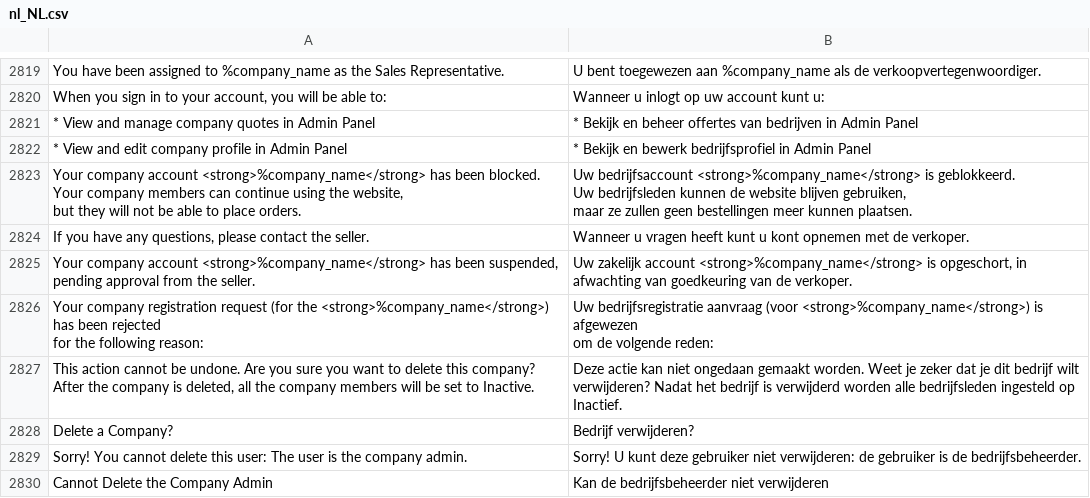
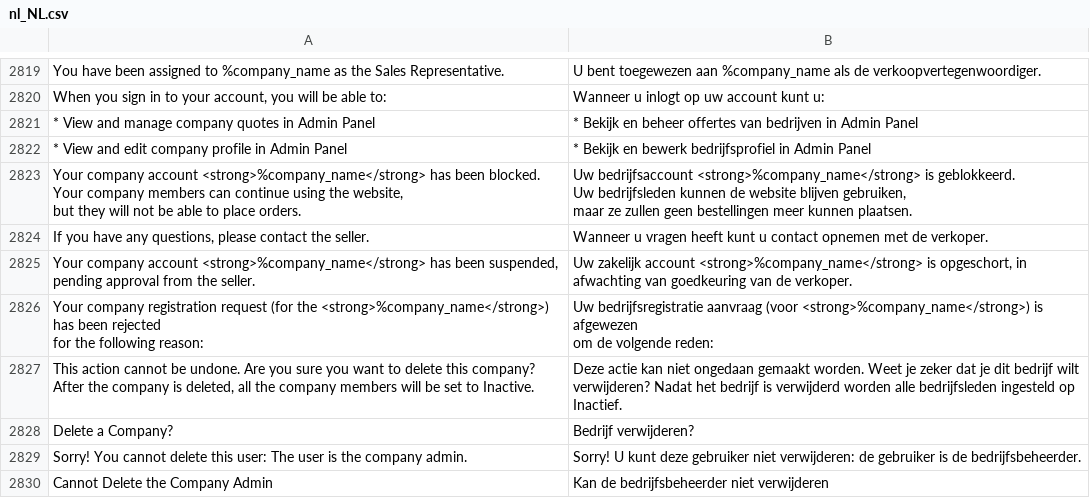
Before and after one commit to magento-l10n/language-nl_NL, a CSV file: nl_NL.csv, drawn as a sheet; only a part is shown, gaps mark what is left out; the diff names each change by its address in the sheet, - before the commit and + after, or states it on an @@ line.

Commit message:
Update nl_NL.csv
Translate string, contact instead of kont

```diff
--- a/nl_NL.csv
+++ b/nl_NL.csv
-B2824: …kunt u kont opnemen met…
+B2824: …kunt u contact opnemen met…
```
